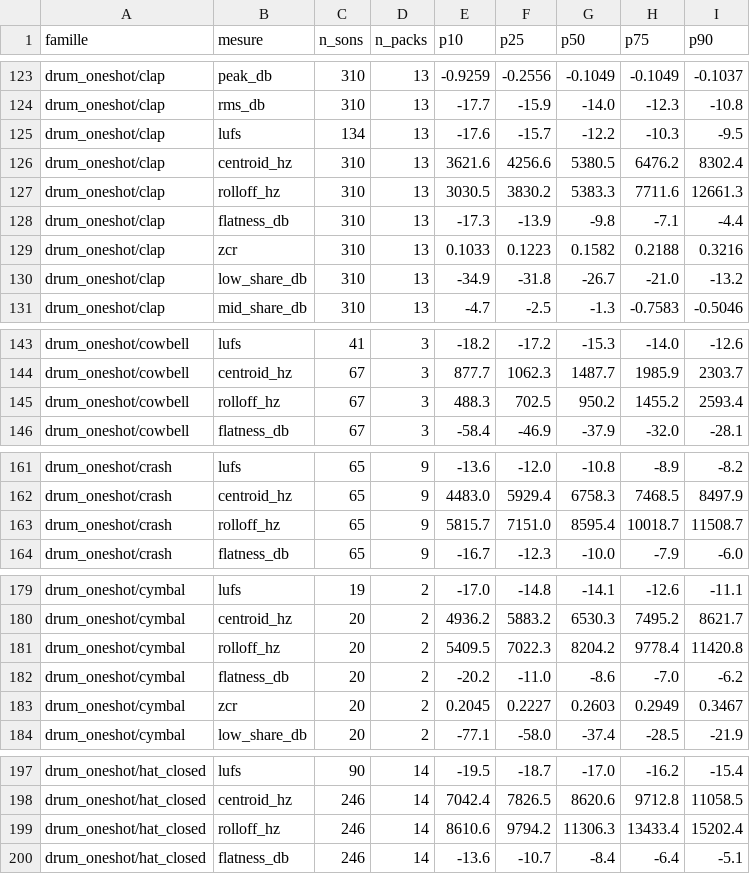
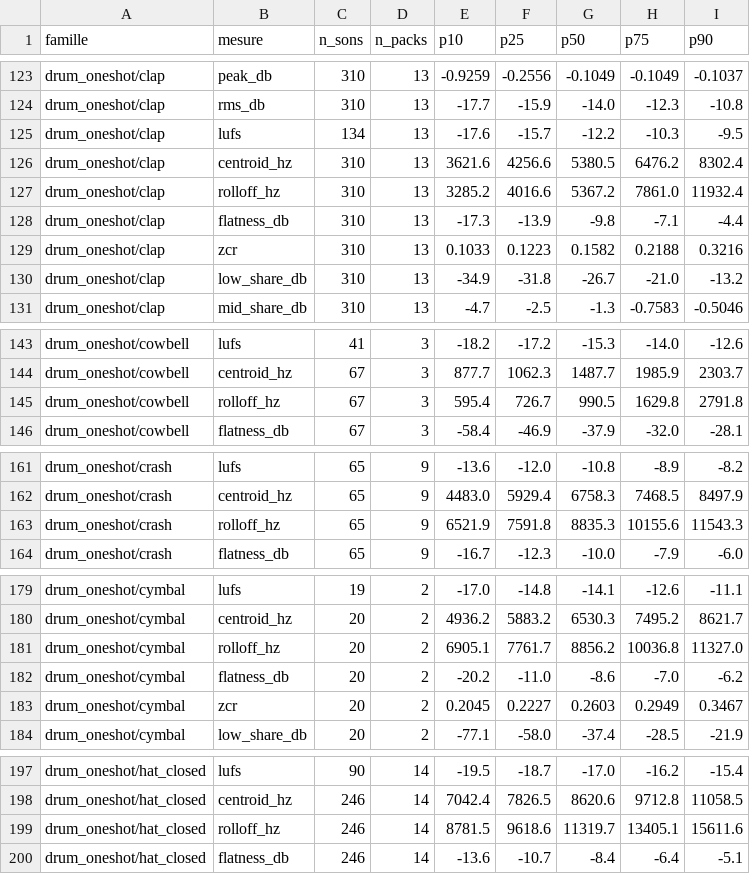
Before and after one commit to benjaminpaquot123-netizen/pocket-studio, a TSV file: docs/sons/fin/essentia-familles.tsv, drawn as a sheet; only a part is shown, gaps mark what is left out; the diff covers the shown part only.

```diff
--- a/docs/sons/fin/essentia-familles.tsv
+++ b/docs/sons/fin/essentia-familles.tsv
@@ -126,3 +126,3 @@ drum_oneshot/clap	lufs	134	13	-17.6	-15.7	-12.2	-10.3	-9.5
 drum_oneshot/clap	centroid_hz	310	13	3621.6	4256.6	5380.5	6476.2	8302.4
-drum_oneshot/clap	rolloff_hz	310	13	3030.5	3830.2	5383.3	7711.6	12661.3
+drum_oneshot/clap	rolloff_hz	310	13	3285.2	4016.6	5367.2	7861.0	11932.4
 drum_oneshot/clap	flatness_db	310	13	-17.3	-13.9	-9.8	-7.1	-4.4
@@ -144,3 +144,3 @@ drum_oneshot/cowbell	lufs	41	3	-18.2	-17.2	-15.3	-14.0	-12.6
 drum_oneshot/cowbell	centroid_hz	67	3	877.7	1062.3	1487.7	1985.9	2303.7
-drum_oneshot/cowbell	rolloff_hz	67	3	488.3	702.5	950.2	1455.2	2593.4
+drum_oneshot/cowbell	rolloff_hz	67	3	595.4	726.7	990.5	1629.8	2791.8
 drum_oneshot/cowbell	flatness_db	67	3	-58.4	-46.9	-37.9	-32.0	-28.1
@@ -162,3 +162,3 @@ drum_oneshot/crash	lufs	65	9	-13.6	-12.0	-10.8	-8.9	-8.2
 drum_oneshot/crash	centroid_hz	65	9	4483.0	5929.4	6758.3	7468.5	8497.9
-drum_oneshot/crash	rolloff_hz	65	9	5815.7	7151.0	8595.4	10018.7	11508.7
+drum_oneshot/crash	rolloff_hz	65	9	6521.9	7591.8	8835.3	10155.6	11543.3
 drum_oneshot/crash	flatness_db	65	9	-16.7	-12.3	-10.0	-7.9	-6.0
@@ -180,3 +180,3 @@ drum_oneshot/cymbal	lufs	19	2	-17.0	-14.8	-14.1	-12.6	-11.1
 drum_oneshot/cymbal	centroid_hz	20	2	4936.2	5883.2	6530.3	7495.2	8621.7
-drum_oneshot/cymbal	rolloff_hz	20	2	5409.5	7022.3	8204.2	9778.4	11420.8
+drum_oneshot/cymbal	rolloff_hz	20	2	6905.1	7761.7	8856.2	10036.8	11327.0
 drum_oneshot/cymbal	flatness_db	20	2	-20.2	-11.0	-8.6	-7.0	-6.2
@@ -198,3 +198,3 @@ drum_oneshot/hat_closed	lufs	90	14	-19.5	-18.7	-17.0	-16.2	-15.4
 drum_oneshot/hat_closed	centroid_hz	246	14	7042.4	7826.5	8620.6	9712.8	11058.5
-drum_oneshot/hat_closed	rolloff_hz	246	14	8610.6	9794.2	11306.3	13433.4	15202.4
+drum_oneshot/hat_closed	rolloff_hz	246	14	8781.5	9618.6	11319.7	13405.1	15611.6
 drum_oneshot/hat_closed	flatness_db	246	14	-13.6	-10.7	-8.4	-6.4	-5.1
```
Also changed, not shown: 131 edited cells elsewhere in this file, docs/sons/fin/essentia-accord.tsv, docs/sons/fin/essentia-verite.tsv, 1 other file.
